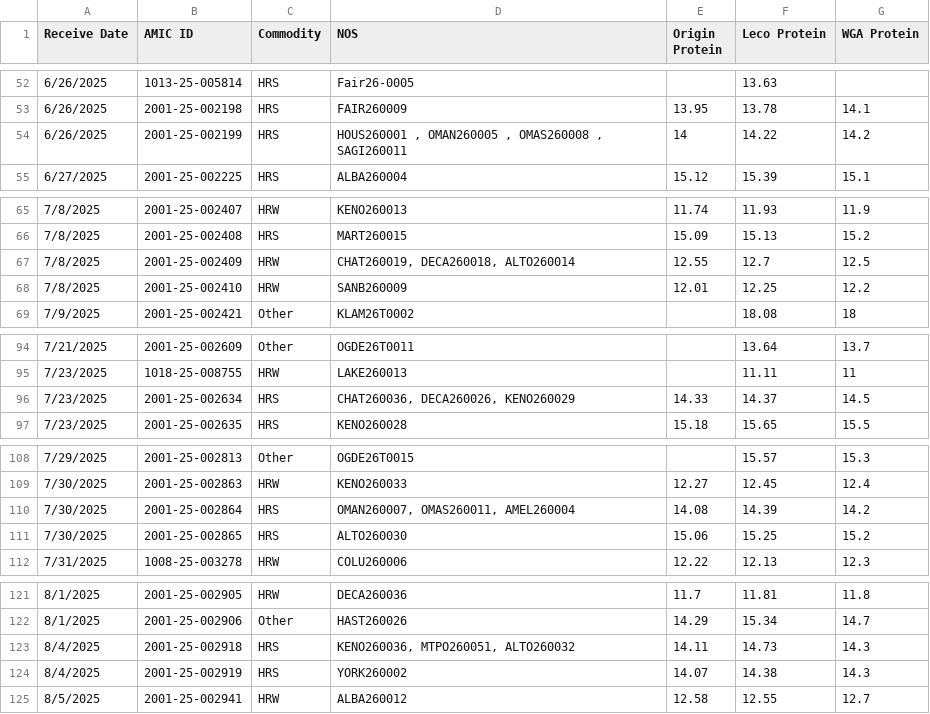
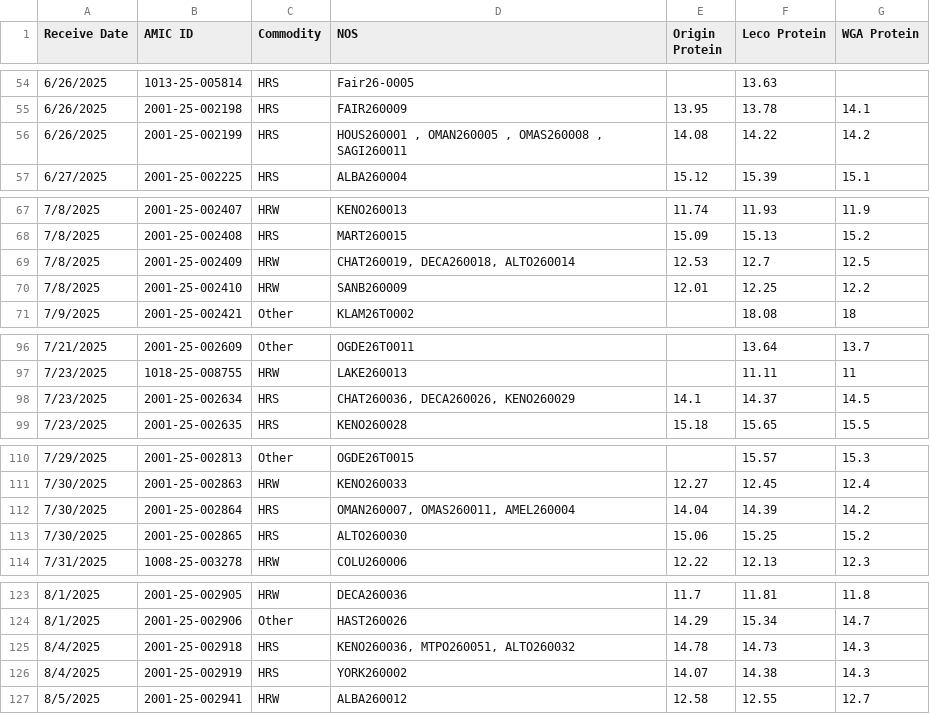
Before and after one commit to dxtremed/pro_tracker, a CSV file: AM Preship 06.2025-05.2026.csv, drawn as a sheet; only a part is shown, gaps mark what is left out; the diff covers the shown part only.

```diff
--- a/AM Preship 06.2025-05.2026.csv
+++ b/AM Preship 06.2025-05.2026.csv
@@ -53,3 +55,3 @@ Receive Date,AMIC ID,Commodity,NOS,Origin Protein,Leco Protein,WGA Protein
 6/26/2025,2001-25-002198,HRS,FAIR260009,13.95,13.78,14.1
-6/26/2025,2001-25-002199,HRS,"HOUS260001 , OMAN260005 , OMAS260008 , SAGI260011",14,14.22,14.2
+6/26/2025,2001-25-002199,HRS,"HOUS260001 , OMAN260005 , OMAS260008 , SAGI260011",14.08,14.22,14.2
 6/27/2025,2001-25-002225,HRS,ALBA260004,15.12,15.39,15.1
@@ -66,3 +68,3 @@ Receive Date,AMIC ID,Commodity,NOS,Origin Protein,Leco Protein,WGA Protein
 7/8/2025,2001-25-002408,HRS,MART260015,15.09,15.13,15.2
-7/8/2025,2001-25-002409,HRW,"CHAT260019, DECA260018, ALTO260014",12.55,12.7,12.5
+7/8/2025,2001-25-002409,HRW,"CHAT260019, DECA260018, ALTO260014",12.53,12.7,12.5
 7/8/2025,2001-25-002410,HRW,SANB260009,12.01,12.25,12.2
@@ -95,3 +97,3 @@ Receive Date,AMIC ID,Commodity,NOS,Origin Protein,Leco Protein,WGA Protein
 7/23/2025,1018-25-008755,HRW,LAKE260013,,11.11,11
-7/23/2025,2001-25-002634,HRS,"CHAT260036, DECA260026, KENO260029",14.33,14.37,14.5
+7/23/2025,2001-25-002634,HRS,"CHAT260036, DECA260026, KENO260029",14.1,14.37,14.5
 7/23/2025,2001-25-002635,HRS,KENO260028,15.18,15.65,15.5
@@ -109,3 +111,3 @@ Receive Date,AMIC ID,Commodity,NOS,Origin Protein,Leco Protein,WGA Protein
 7/30/2025,2001-25-002863,HRW,KENO260033,12.27,12.45,12.4
-7/30/2025,2001-25-002864,HRS,"OMAN260007, OMAS260011, AMEL260004",14.08,14.39,14.2
+7/30/2025,2001-25-002864,HRS,"OMAN260007, OMAS260011, AMEL260004",14.04,14.39,14.2
 7/30/2025,2001-25-002865,HRS,ALTO260030,15.06,15.25,15.2
@@ -122,3 +124,3 @@ Receive Date,AMIC ID,Commodity,NOS,Origin Protein,Leco Protein,WGA Protein
 8/1/2025,2001-25-002906,Other,HAST260026,14.29,15.34,14.7
-8/4/2025,2001-25-002918,HRS,"KENO260036, MTPO260051, ALTO260032",14.11,14.73,14.3
+8/4/2025,2001-25-002918,HRS,"KENO260036, MTPO260051, ALTO260032",14.78,14.73,14.3
 8/4/2025,2001-25-002919,HRS,YORK260002,14.07,14.38,14.3
```
Also changed, not shown: 2 added rows and 17 edited cells elsewhere in this file.
